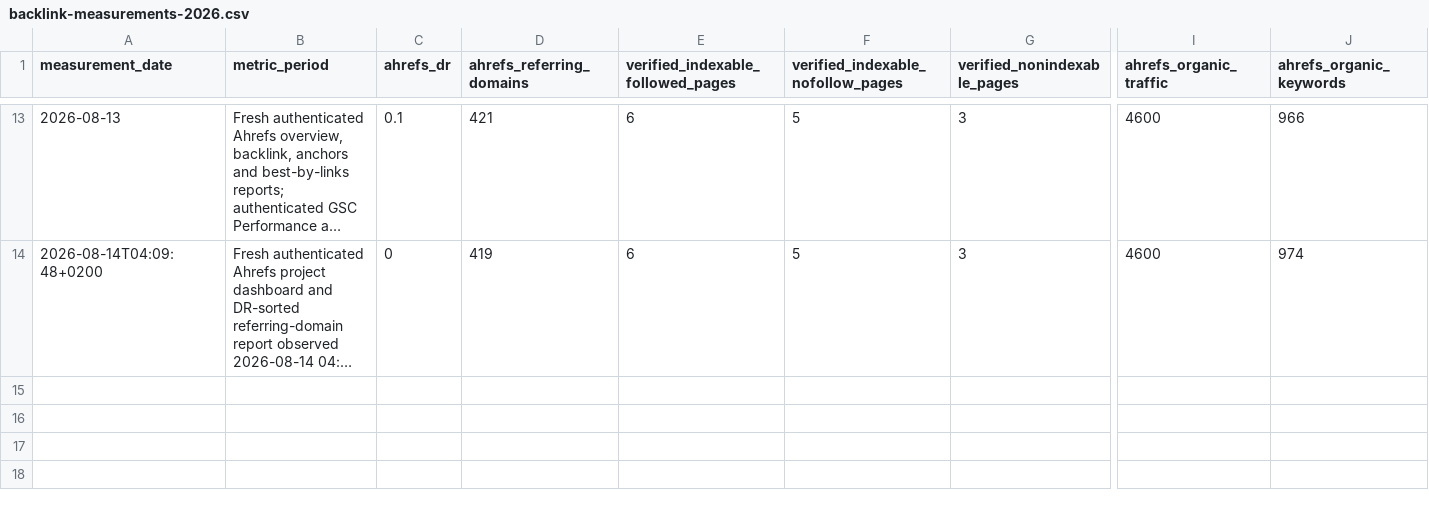
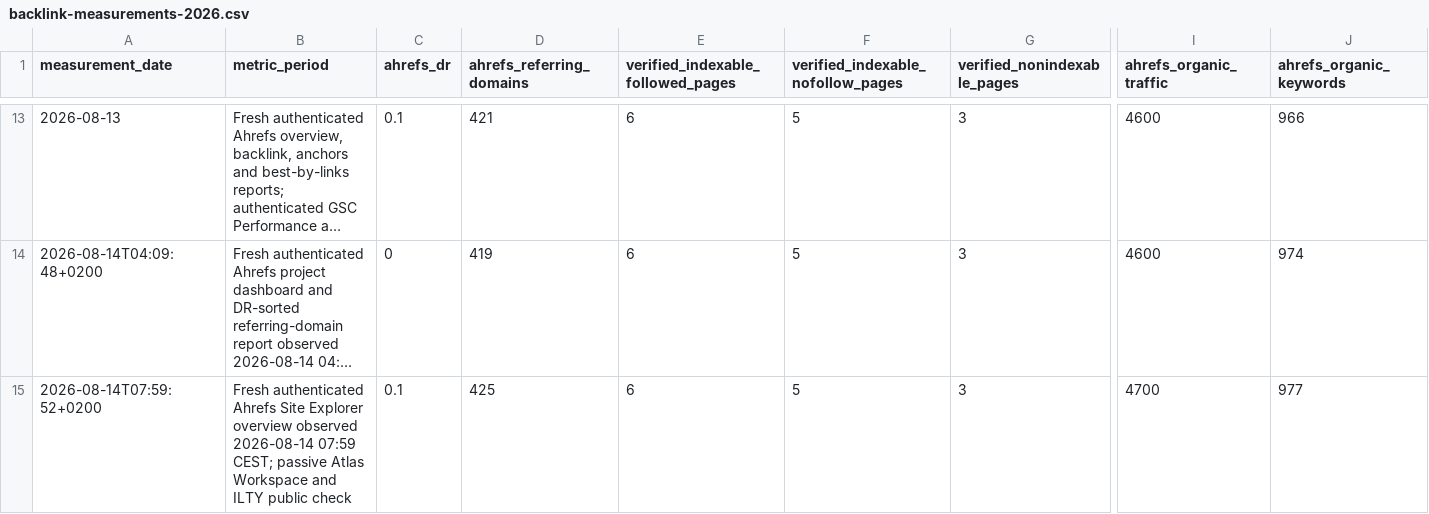
Before and after one commit to thannous/dreamer, a CSV file: marketing/seo/backlink-measurements-2026.csv, drawn as a sheet; only a part is shown, gaps mark what is left out; long unchanged cells end in …; rows hold the shown columns only; the diff names each change by its address in the sheet, - before the commit and + after, or states it on an @@ line.

```diff
--- a/marketing/seo/backlink-measurements-2026.csv
+++ b/marketing/seo/backlink-measurements-2026.csv
+row 15: 2026-08-14T07:59:52+0200 | Fresh authenticated Ahrefs Site Explorer overview observed 2026-08-14 07:59 CEST; passive Atlas Workspace and ILTY public check | 0.1 | 425 | 6 | 5 | 3 | 4700 | 977
```
Also changed, not shown: marketing/seo/backlink-prospects-2026-07-31.csv, 3 other files.
